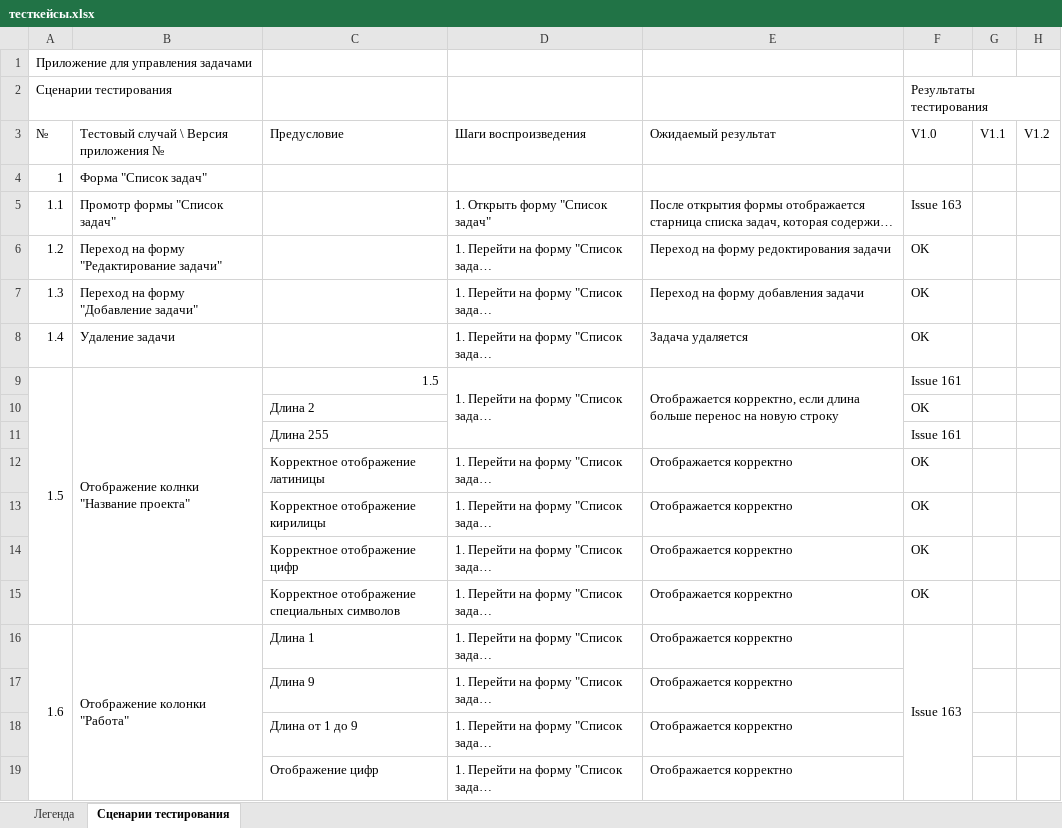
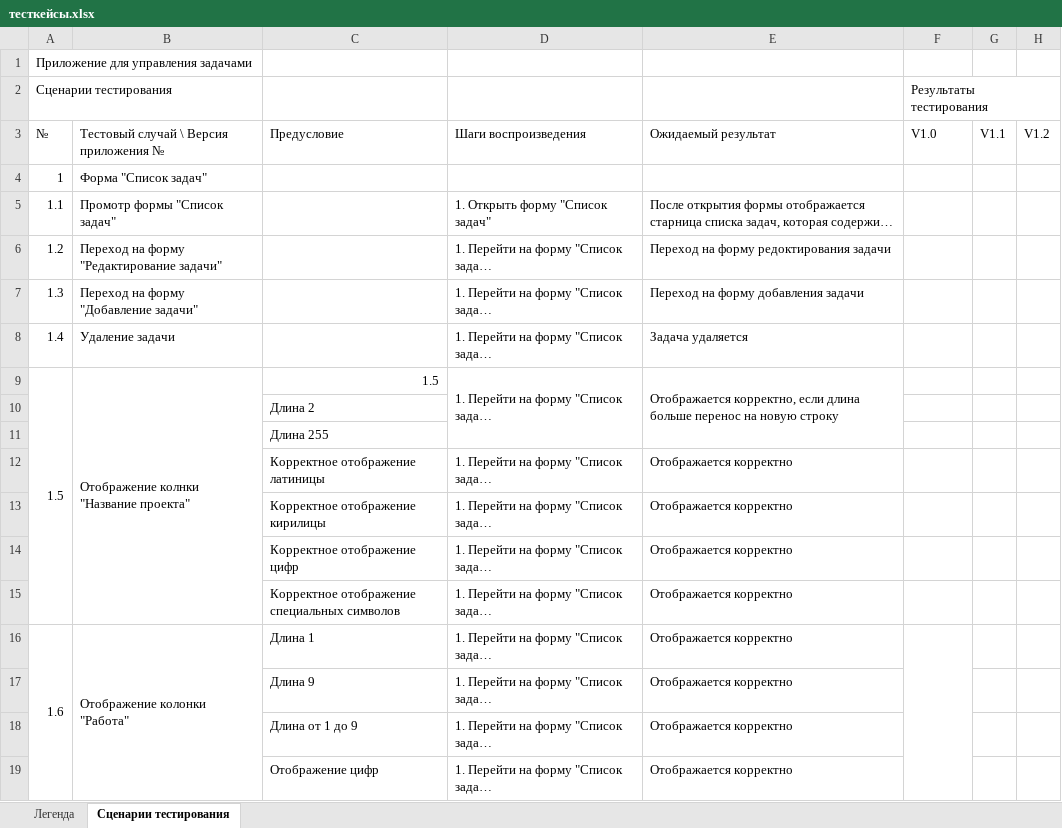
Before and after one commit to annametelskaya/testing-term2, an Excel workbook: тесткейсы.xlsx, sheet Сценарии тестирования, drawn as a sheet; only a part is shown; long unchanged cells end in …; values as stored, in another font and other column widths than the file's, no cell formats; the diff covers the shown part only; the diff names each change by its address in the sheet, - before the commit and + after, or states it on an @@ line.

```diff
--- a/тесткейсы.xlsx (sheet Сценарии тестирования)
+++ b/тесткейсы.xlsx (sheet Сценарии тестирования)
-F5: Issue 163
+F5: (empty)
-F6:F8: OK
+F6:F8: (empty)
-F9: Issue 161
+F9: (empty)
-F10: OK
+F10: (empty)
-F11: Issue 161
+F11: (empty)
-F12:F15: OK
+F12:F15: (empty)
-F16: Issue 163
+F16: (empty)
```
Also changed, not shown: 3 added rows, 4 removed rows, 51 edited cells and merged cells elsewhere in this sheet, cell formats, 2 other files.
